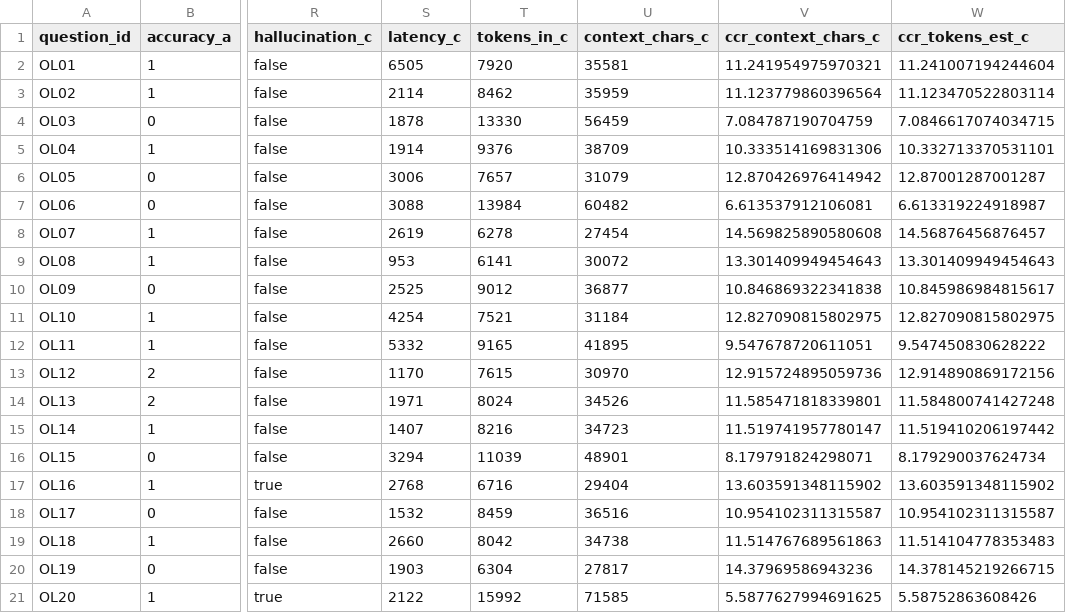
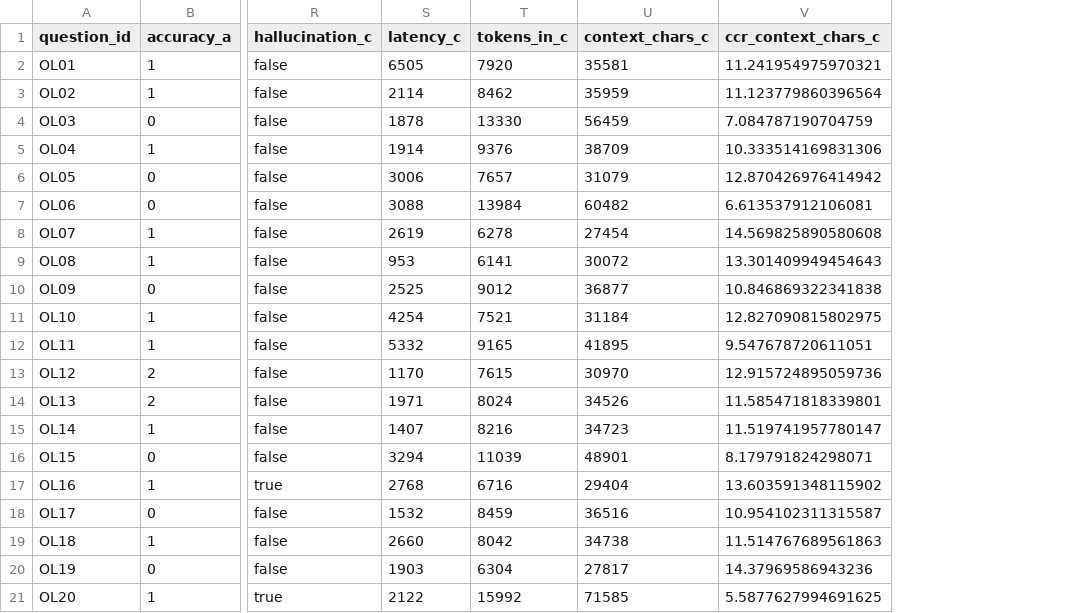
Before and after one commit to navorina-labs/AI-Context-OS, a CSV file: experiments/oiloop/runs/run-1781660908/paired.csv, drawn as a sheet; only a part is shown, gaps mark what is left out; the diff names each change by its address in the sheet, - before the commit and + after, or states it on an @@ line.

```diff
--- a/experiments/oiloop/runs/run-1781660908/paired.csv
+++ b/experiments/oiloop/runs/run-1781660908/paired.csv
-column W (ccr_tokens_est_c), rows 2-21: 11.241007194244604 | 11.123470522803114 | 7.0846617074034715 | 10.332713370531101 | 12.87001287001287 | 6.613319224918987 | 14.56876456876457 | 13.301409949454643 | 10.845986984815617 | 12.827090815802975 | 9.547450830628222 | 12.914890869172156 | 11.584800741427248 | 11.519410206197442 | 8.179290037624734 | 13.603591348115902 | 10.954102311315587 | 11.514104778353483 | 14.378145219266715 | 5.58752863608426
```
Also changed, not shown: 14 other files.
